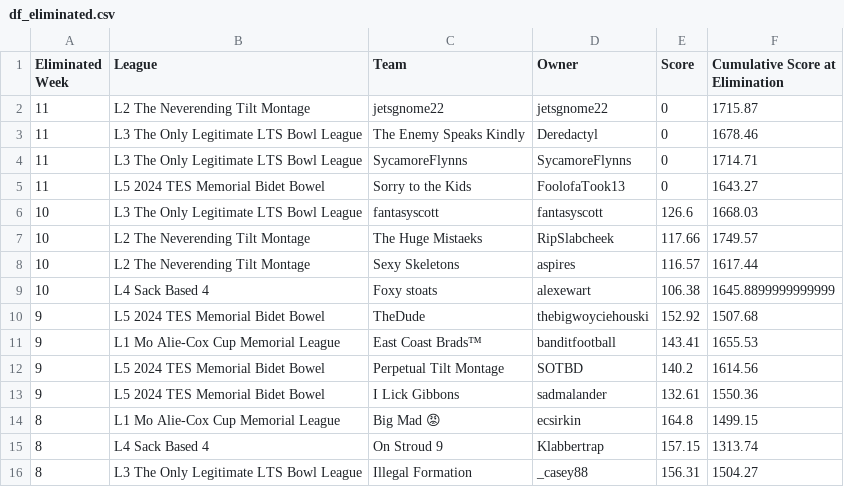
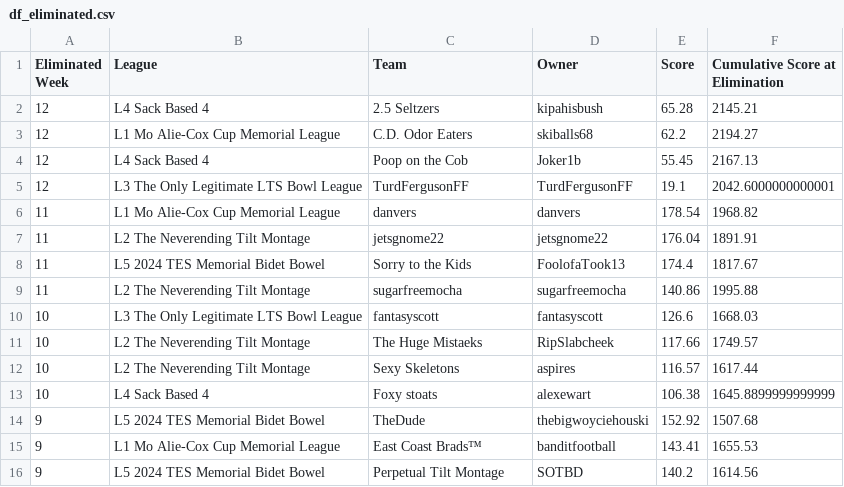
Before and after one commit to matthewdwood82/LTS-Bowl-2024, a CSV file: dat/df_eliminated.csv, drawn as a sheet; only a part is shown; the shorter side is filled out with more unchanged rows.

```diff
--- a/dat/df_eliminated.csv
+++ b/dat/df_eliminated.csv
@@ -1,6 +1,10 @@
 Eliminated Week,League,Team,Owner,Score,Cumulative Score at Elimination
-11,L2 The Neverending Tilt Montage,jetsgnome22,jetsgnome22,0,1715.87
-11,L3 The Only Legitimate LTS Bowl League,The Enemy Speaks Kindly,Deredactyl,0,1678.46
-11,L3 The Only Legitimate LTS Bowl League,SycamoreFlynns,SycamoreFlynns,0,1714.71
-11,L5 2024 TES Memorial Bidet Bowel,Sorry to the Kids,FoolofaTook13,0,1643.27
+12,L4 Sack Based 4,2.5 Seltzers,kipahisbush,65.28,2145.21
+12,L1 Mo Alie-Cox Cup Memorial League,C.D. Odor Eaters,skiballs68,62.2,2194.27
+12,L4 Sack Based 4,Poop on the Cob,Joker1b,55.45,2167.13
+12,L3 The Only Legitimate LTS Bowl League,TurdFergusonFF,TurdFergusonFF,19.1,2042.6000000000001
+11,L1 Mo Alie-Cox Cup Memorial League,danvers,danvers,178.54,1968.82
+11,L2 The Neverending Tilt Montage,jetsgnome22,jetsgnome22,176.04,1891.91
+11,L5 2024 TES Memorial Bidet Bowel,Sorry to the Kids,FoolofaTook13,174.4,1817.67
+11,L2 The Neverending Tilt Montage,sugarfreemocha,sugarfreemocha,140.86,1995.88
 10,L3 The Only Legitimate LTS Bowl League,fantasyscott,fantasyscott,126.6,1668.03
```
Also changed, not shown: dat/df_survived.csv, dat/df_total_points.csv, 4 other files.
